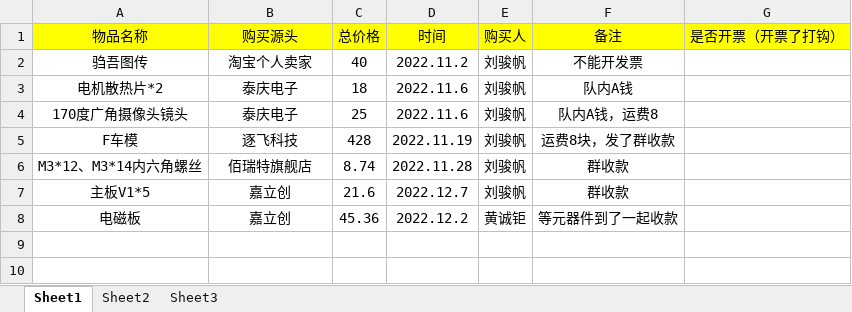
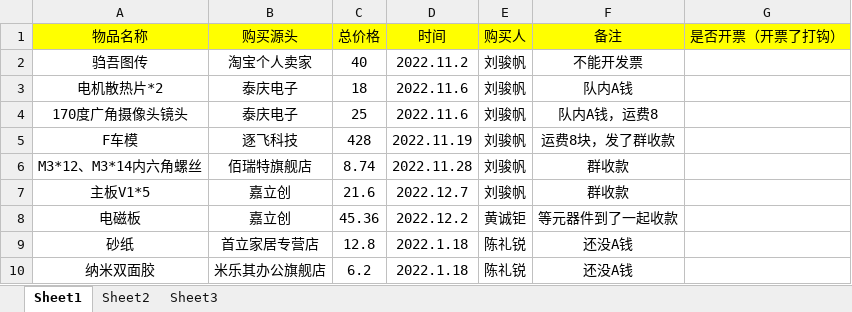
Before and after one commit to MrSu18/SmartCar-S18, an Excel workbook: docs/财务/第十八届智能车队内开销.xlsx, sheet Sheet1, drawn as a sheet; values as stored, in another font and other column widths than the file's, no borders; the diff names each change by its address in the sheet, - before the commit and + after, or states it on an @@ line.

Commit message:
master

```diff
--- a/docs/财务/第十八届智能车队内开销.xlsx (sheet Sheet1)
+++ b/docs/财务/第十八届智能车队内开销.xlsx (sheet Sheet1)
+row 9: 砂纸 | 首立家居专营店 | 12.8 | 2022.1.18 | 陈礼锐 | 还没A钱
+row 10: 纳米双面胶 | 米乐其办公旗舰店 | 6.2 | 2022.1.18 | 陈礼锐 | 还没A钱
```
